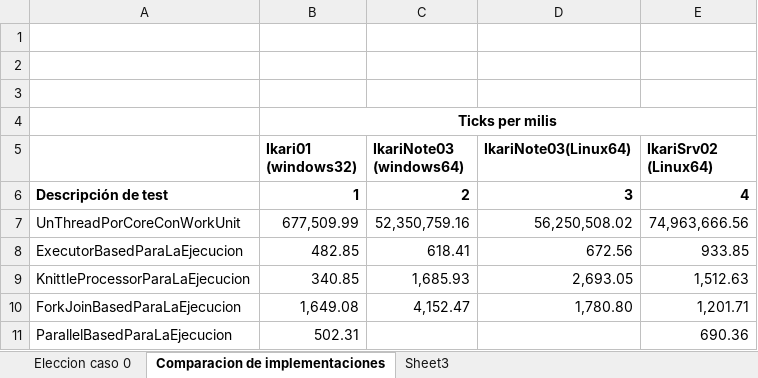
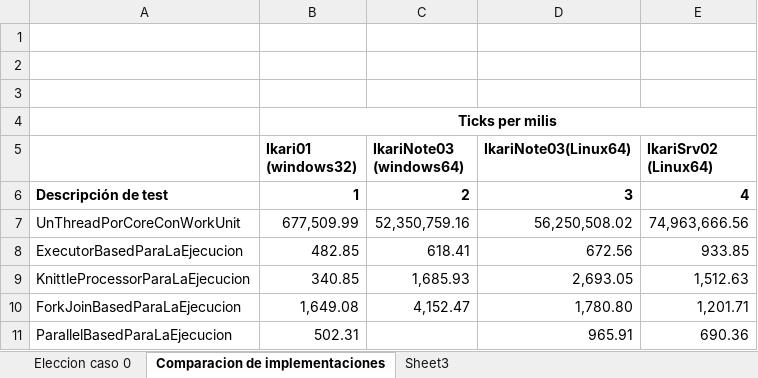
Before and after one commit to kfgodel/vortex, an Excel workbook: task-processor-performance/datos/Graficos.xlsx, sheet Comparacion de implementaciones, drawn as a sheet; values as stored, in another font and other column widths than the file's, no borders; the diff names each change by its address in the sheet, - before the commit and + after, or states it on an @@ line.

Commit message:
Nuevos datos en graficos

```diff
--- a/task-processor-performance/datos/Graficos.xlsx (sheet Comparacion de implementaciones)
+++ b/task-processor-performance/datos/Graficos.xlsx (sheet Comparacion de implementaciones)
-D11 (IkariNote03(Linux64)): (empty)
+D11 (IkariNote03(Linux64)): 965.91
```
Also changed, not shown: charts or pictures.
